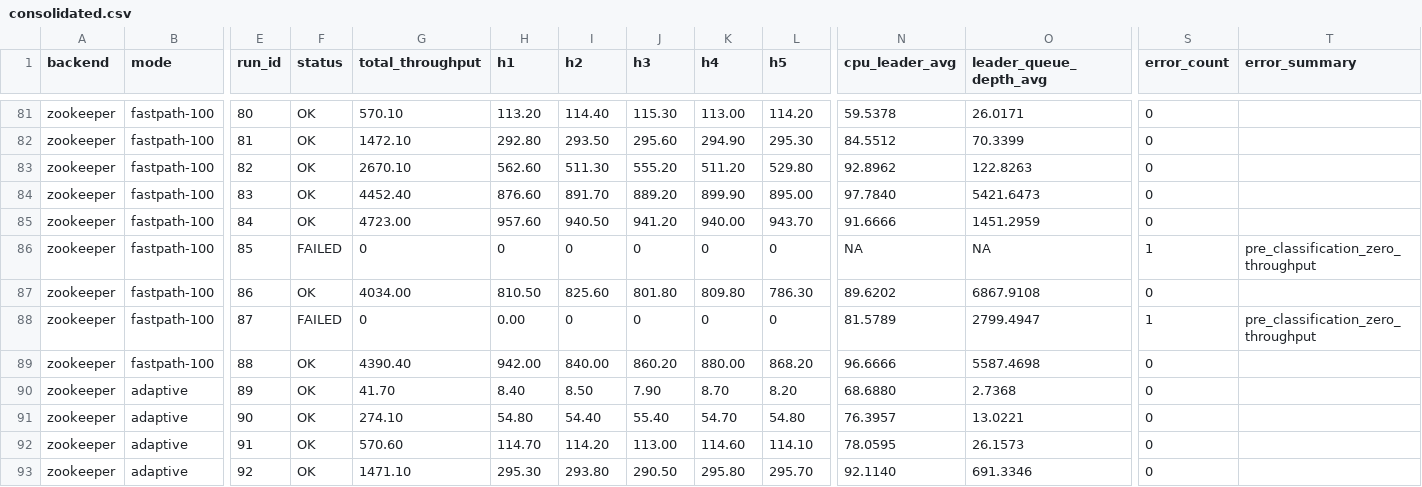
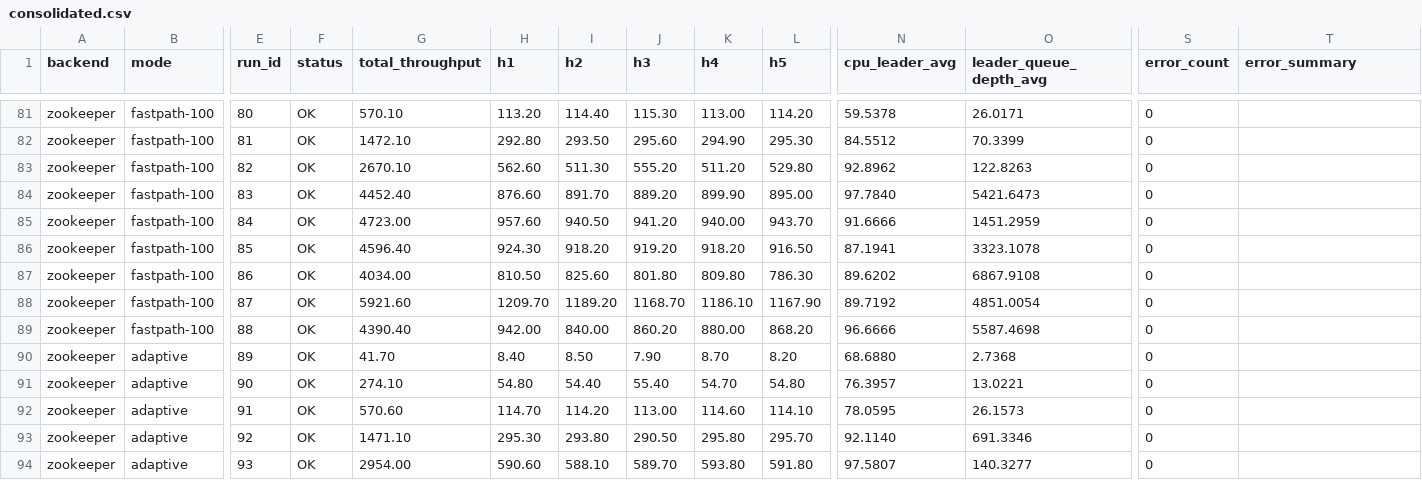
Before and after one commit to stonysystems/jetpack, a CSV file: docs/sweep_2026-02-28/consolidated.csv, drawn as a sheet; only a part is shown, gaps mark what is left out; the shorter side is filled out with more unchanged rows; the diff covers the shown part only; the diff names each change by its address in the sheet, - before the commit and + after, or states it on an @@ line.

```diff
--- a/docs/sweep_2026-02-28/consolidated.csv
+++ b/docs/sweep_2026-02-28/consolidated.csv
-F86 (status): FAILED
+F86 (status): OK
-G86 (total_throughput): 0
+G86 (total_throughput): 4596.40
-H86 (h1): 0
+H86 (h1): 924.30
-I86 (h2): 0
+I86 (h2): 918.20
-J86 (h3): 0
+J86 (h3): 919.20
-K86 (h4): 0
+K86 (h4): 918.20
-L86 (h5): 0
+L86 (h5): 916.50
-N86 (cpu_leader_avg): NA
+N86 (cpu_leader_avg): 87.1941
-O86 (leader_queue_depth_avg): NA
+O86 (leader_queue_depth_avg): 3323.1078
-S86 (error_count): 1
+S86 (error_count): 0
-T86 (error_summary): pre_classification_zero_throughput
+T86 (error_summary): (empty)
-F88 (status): FAILED
+F88 (status): OK
-G88 (total_throughput): 0
+G88 (total_throughput): 5921.60
-H88 (h1): 0.00
+H88 (h1): 1209.70
-I88 (h2): 0
+I88 (h2): 1189.20
-J88 (h3): 0
+J88 (h3): 1168.70
-K88 (h4): 0
+K88 (h4): 1186.10
-L88 (h5): 0
+L88 (h5): 1167.90
-N88 (cpu_leader_avg): 81.5789
+N88 (cpu_leader_avg): 89.7192
-O88 (leader_queue_depth_avg): 2799.4947
+O88 (leader_queue_depth_avg): 4851.0054
-S88 (error_count): 1
+S88 (error_count): 0
-T88 (error_summary): pre_classification_zero_throughput
+T88 (error_summary): (empty)
```
Also changed, not shown: 2 added rows, 2 removed rows and 87 edited cells elsewhere in this file, docs/sweep_2026-02-28/etcd_fastpath100.tsv, docs/sweep_2026-02-28/mongodb_adaptive.tsv, 33 other files.
